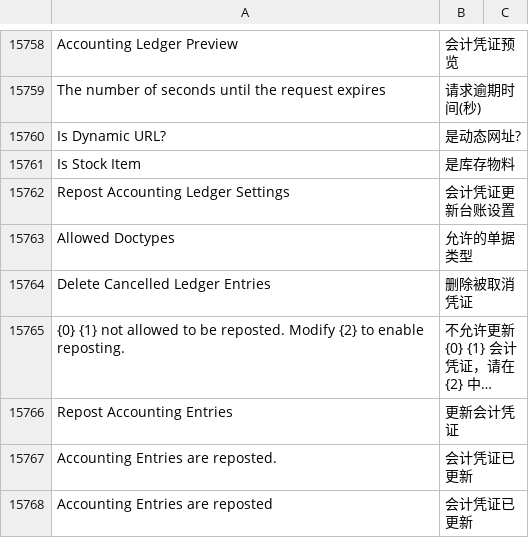
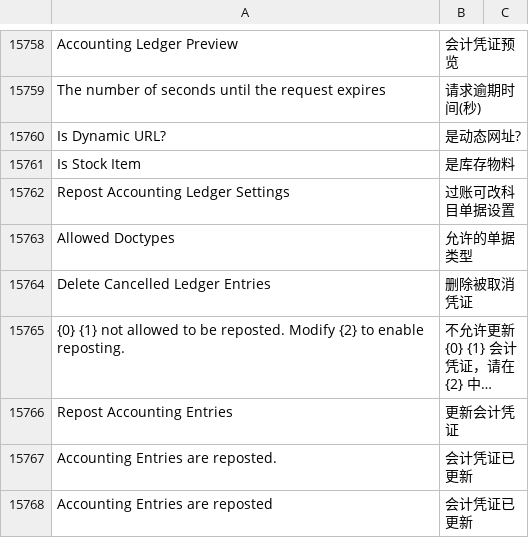
Before and after one commit to jinseyd/erpnext_chinese, a CSV file: erpnext_chinese/translations/zh.csv, drawn as a sheet; only a part is shown, gaps mark what is left out; long unchanged cells end in ….

Commit message:
过账可改科目单据设置

```diff
--- a/erpnext_chinese/translations/zh.csv
+++ b/erpnext_chinese/translations/zh.csv
@@ -16471,3 +16471,3 @@ Is Dynamic URL?,是动态网址?
 Is Stock Item,是库存物料
-Repost Accounting Ledger Settings,会计凭证更新台账设置
+Repost Accounting Ledger Settings,过账可改科目单据设置
 Allowed Doctypes,允许的单据类型
```
